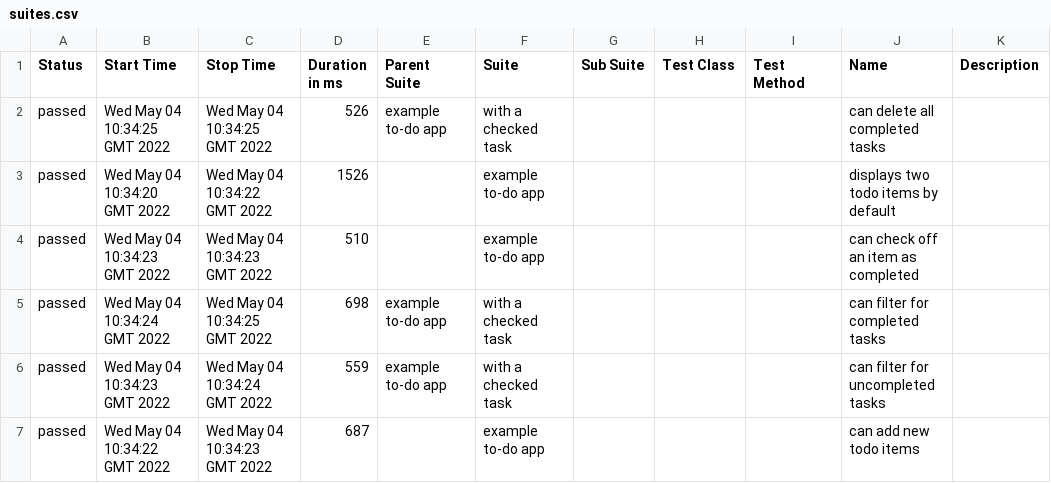
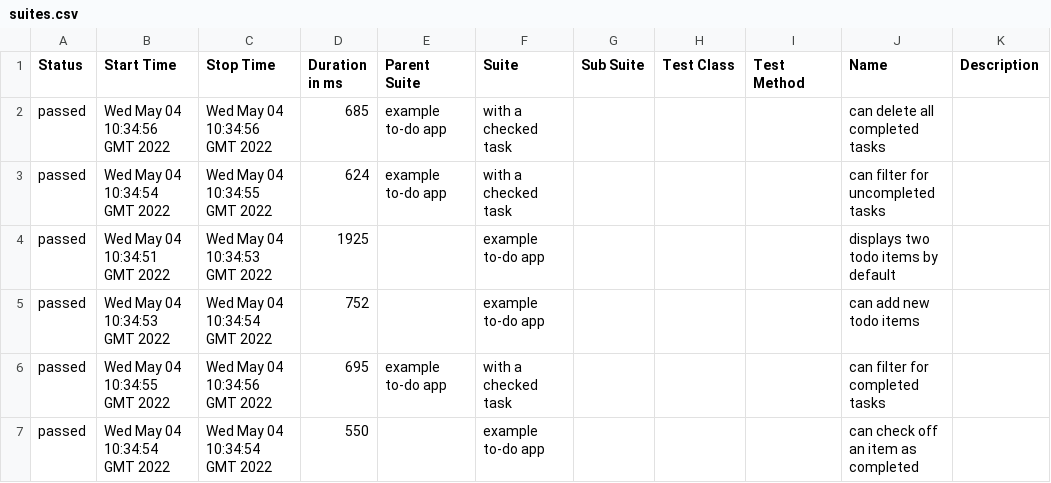
Before and after one commit to tonyvesta/front-end-demo, a CSV file: to-jo-patch-8/to-jo-patch-8/data/suites.csv, drawn as a sheet.

```diff
--- a/to-jo-patch-8/to-jo-patch-8/data/suites.csv
+++ b/to-jo-patch-8/to-jo-patch-8/data/suites.csv
@@ -1,7 +1,7 @@
 "Status","Start Time","Stop Time","Duration in ms","Parent Suite","Suite","Sub Suite","Test Class","Test Method","Name","Description"
-"passed","Wed May 04 10:34:25 GMT 2022","Wed May 04 10:34:25 GMT 2022","526","example to-do app","with a checked task","","","","can delete all completed tasks",""
-"passed","Wed May 04 10:34:20 GMT 2022","Wed May 04 10:34:22 GMT 2022","1526","","example to-do app","","","","displays two todo items by default",""
-"passed","Wed May 04 10:34:23 GMT 2022","Wed May 04 10:34:23 GMT 2022","510","","example to-do app","","","","can check off an item as completed",""
-"passed","Wed May 04 10:34:24 GMT 2022","Wed May 04 10:34:25 GMT 2022","698","example to-do app","with a checked task","","","","can filter for completed tasks",""
-"passed","Wed May 04 10:34:23 GMT 2022","Wed May 04 10:34:24 GMT 2022","559","example to-do app","with a checked task","","","","can filter for uncompleted tasks",""
-"passed","Wed May 04 10:34:22 GMT 2022","Wed May 04 10:34:23 GMT 2022","687","","example to-do app","","","","can add new todo items",""
+"passed","Wed May 04 10:34:56 GMT 2022","Wed May 04 10:34:56 GMT 2022","685","example to-do app","with a checked task","","","","can delete all completed tasks",""
+"passed","Wed May 04 10:34:54 GMT 2022","Wed May 04 10:34:55 GMT 2022","624","example to-do app","with a checked task","","","","can filter for uncompleted tasks",""
+"passed","Wed May 04 10:34:51 GMT 2022","Wed May 04 10:34:53 GMT 2022","1925","","example to-do app","","","","displays two todo items by default",""
+"passed","Wed May 04 10:34:53 GMT 2022","Wed May 04 10:34:54 GMT 2022","752","","example to-do app","","","","can add new todo items",""
+"passed","Wed May 04 10:34:55 GMT 2022","Wed May 04 10:34:56 GMT 2022","695","example to-do app","with a checked task","","","","can filter for completed tasks",""
+"passed","Wed May 04 10:34:54 GMT 2022","Wed May 04 10:34:54 GMT 2022","550","","example to-do app","","","","can check off an item as completed",""
```
Also changed, not shown: 21 other files.
